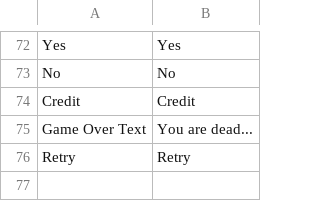
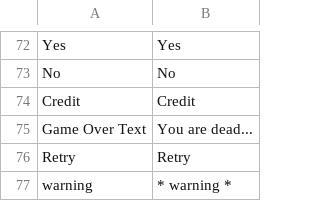
Before and after one commit to Attic-Yellow/3D.Horror.Game.Project, a CSV file: Assets/UIText/English.csv, drawn as a sheet; only a part is shown, gaps mark what is left out; the diff names each change by its address in the sheet, - before the commit and + after, or states it on an @@ line.

```diff
--- a/Assets/UIText/English.csv
+++ b/Assets/UIText/English.csv
+row 77: warning | * warning *
```
Also changed, not shown: Assets/UIText/Korean.csv, 15 other files.
